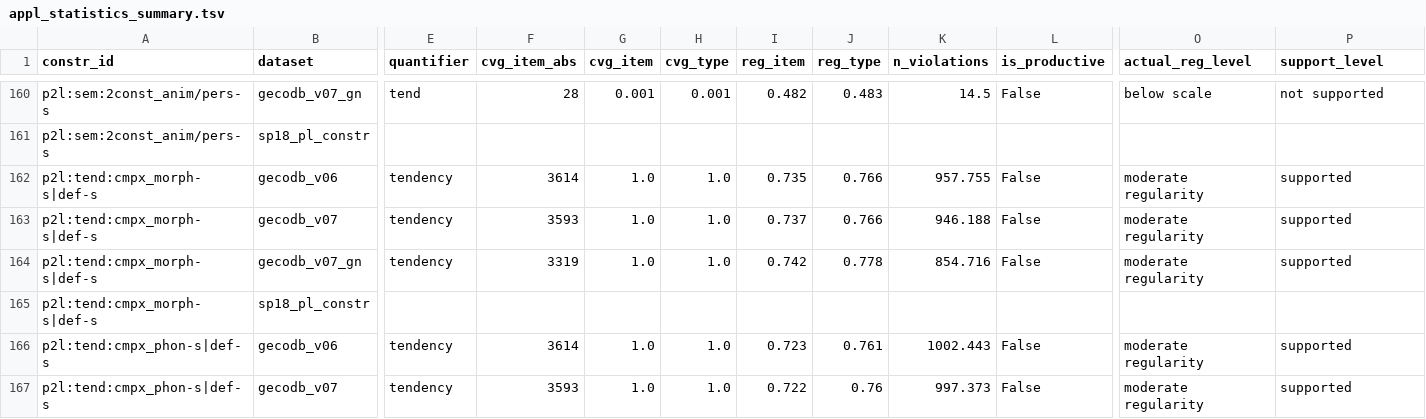
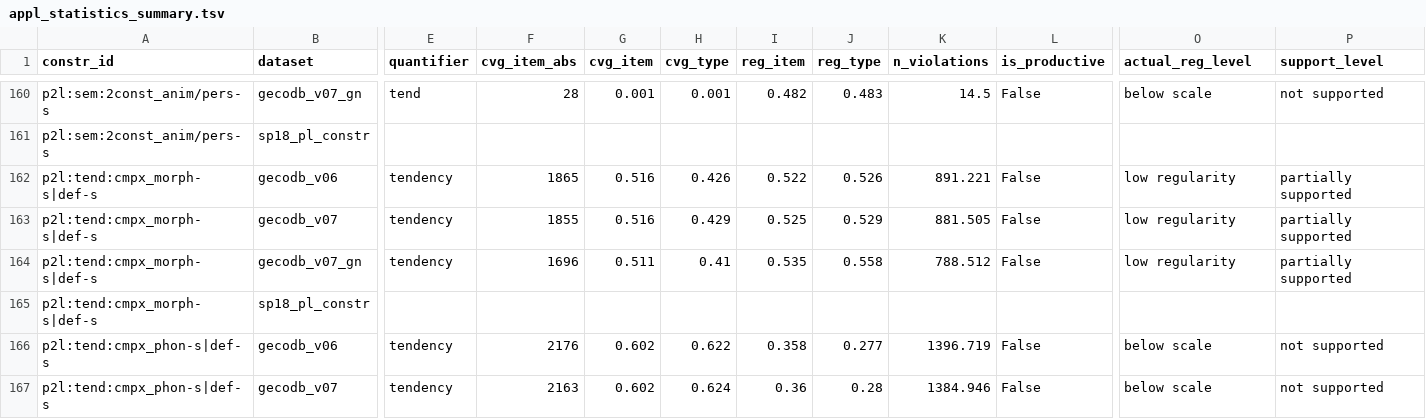
Before and after one commit to maxschmaltz/DieKonstraints, a TSV file: out/constraints/applicability_statistics/appl_statistics_summary.tsv, drawn as a sheet; only a part is shown, gaps mark what is left out; the diff covers the shown part only; the diff names each change by its address in the sheet, - before the commit and + after, or states it on an @@ line.

```diff
--- a/out/constraints/applicability_statistics/appl_statistics_summary.tsv
+++ b/out/constraints/applicability_statistics/appl_statistics_summary.tsv
-F162 (cvg_item_abs): 3614
+F162 (cvg_item_abs): 1865
-G162:G163 (cvg_item): 1.0
+G162:G163 (cvg_item): 0.516
-H162 (cvg_type): 1.0
+H162 (cvg_type): 0.426
-I162 (reg_item): 0.735
+I162 (reg_item): 0.522
-J162 (reg_type): 0.766
+J162 (reg_type): 0.526
-K162 (n_violations): 957.755
+K162 (n_violations): 891.221
-O162:O164 (actual_reg_level): moderate regularity
+O162:O164 (actual_reg_level): low regularity
-P162:P164 (support_level): supported
+P162:P164 (support_level): partially supported
-F163 (cvg_item_abs): 3593
+F163 (cvg_item_abs): 1855
-H163 (cvg_type): 1.0
+H163 (cvg_type): 0.429
-I163 (reg_item): 0.737
+I163 (reg_item): 0.525
-J163 (reg_type): 0.766
+J163 (reg_type): 0.529
-K163 (n_violations): 946.188
+K163 (n_violations): 881.505
-F164 (cvg_item_abs): 3319
+F164 (cvg_item_abs): 1696
-G164 (cvg_item): 1.0
+G164 (cvg_item): 0.511
-H164 (cvg_type): 1.0
+H164 (cvg_type): 0.41
-I164 (reg_item): 0.742
+I164 (reg_item): 0.535
-J164 (reg_type): 0.778
+J164 (reg_type): 0.558
-K164 (n_violations): 854.716
+K164 (n_violations): 788.512
-F166 (cvg_item_abs): 3614
+F166 (cvg_item_abs): 2176
-G166:G167 (cvg_item): 1.0
+G166:G167 (cvg_item): 0.602
-H166 (cvg_type): 1.0
+H166 (cvg_type): 0.622
-I166 (reg_item): 0.723
+I166 (reg_item): 0.358
-J166 (reg_type): 0.761
+J166 (reg_type): 0.277
-K166 (n_violations): 1002.443
+K166 (n_violations): 1396.719
-O166:O167 (actual_reg_level): moderate regularity
+O166:O167 (actual_reg_level): below scale
-P166:P167 (support_level): supported
+P166:P167 (support_level): not supported
-F167 (cvg_item_abs): 3593
+F167 (cvg_item_abs): 2163
-H167 (cvg_type): 1.0
+H167 (cvg_type): 0.624
-I167 (reg_item): 0.722
+I167 (reg_item): 0.36
-J167 (reg_type): 0.76
+J167 (reg_type): 0.28
-K167 (n_violations): 997.373
+K167 (n_violations): 1384.946
```
Also changed, not shown: 38 edited cells elsewhere in this file, out/constraints/applicability_statistics/gecodb_v06/appl_statistics.tsv, out/constraints/applicability_statistics/gecodb_v07/appl_statistics.tsv, 7 other files.
